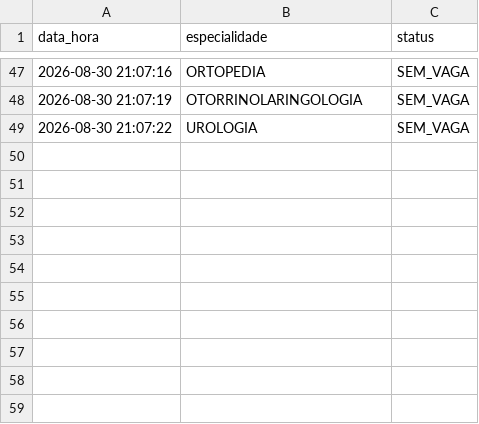
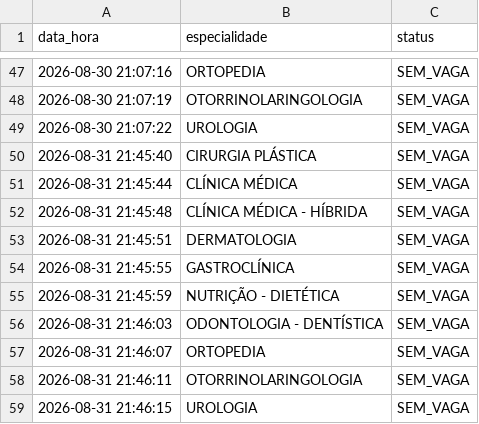
Before and after one commit to Rjj18/bot-consultas, a CSV file: historico_buscas.csv, drawn as a sheet; only a part is shown, gaps mark what is left out; the diff names each change by its address in the sheet, - before the commit and + after, or states it on an @@ line.

Commit message:
feat: add new search results for August 31, 2026 to CSV log

```diff
--- a/historico_buscas.csv
+++ b/historico_buscas.csv
+row 50: 2026-08-31 21:45:40 | CIRURGIA PLÁSTICA | SEM_VAGA
+row 51: 2026-08-31 21:45:44 | CLÍNICA MÉDICA | SEM_VAGA
+row 52: 2026-08-31 21:45:48 | CLÍNICA MÉDICA - HÍBRIDA | SEM_VAGA
+row 53: 2026-08-31 21:45:51 | DERMATOLOGIA | SEM_VAGA
+row 54: 2026-08-31 21:45:55 | GASTROCLÍNICA | SEM_VAGA
+row 55: 2026-08-31 21:45:59 | NUTRIÇÃO - DIETÉTICA | SEM_VAGA
+row 56: 2026-08-31 21:46:03 | ODONTOLOGIA - DENTÍSTICA | SEM_VAGA
+row 57: 2026-08-31 21:46:07 | ORTOPEDIA | SEM_VAGA
+row 58: 2026-08-31 21:46:11 | OTORRINOLARINGOLOGIA | SEM_VAGA
+row 59: 2026-08-31 21:46:15 | UROLOGIA | SEM_VAGA
```
